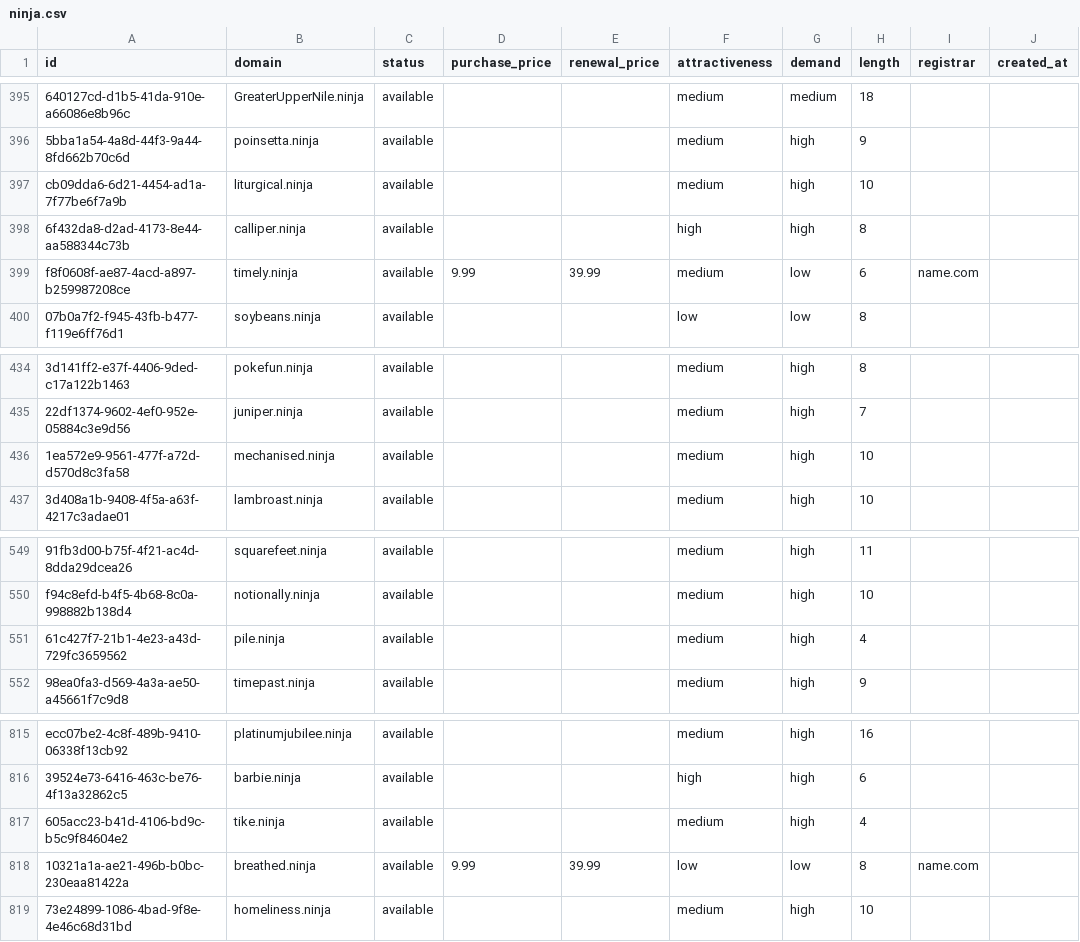
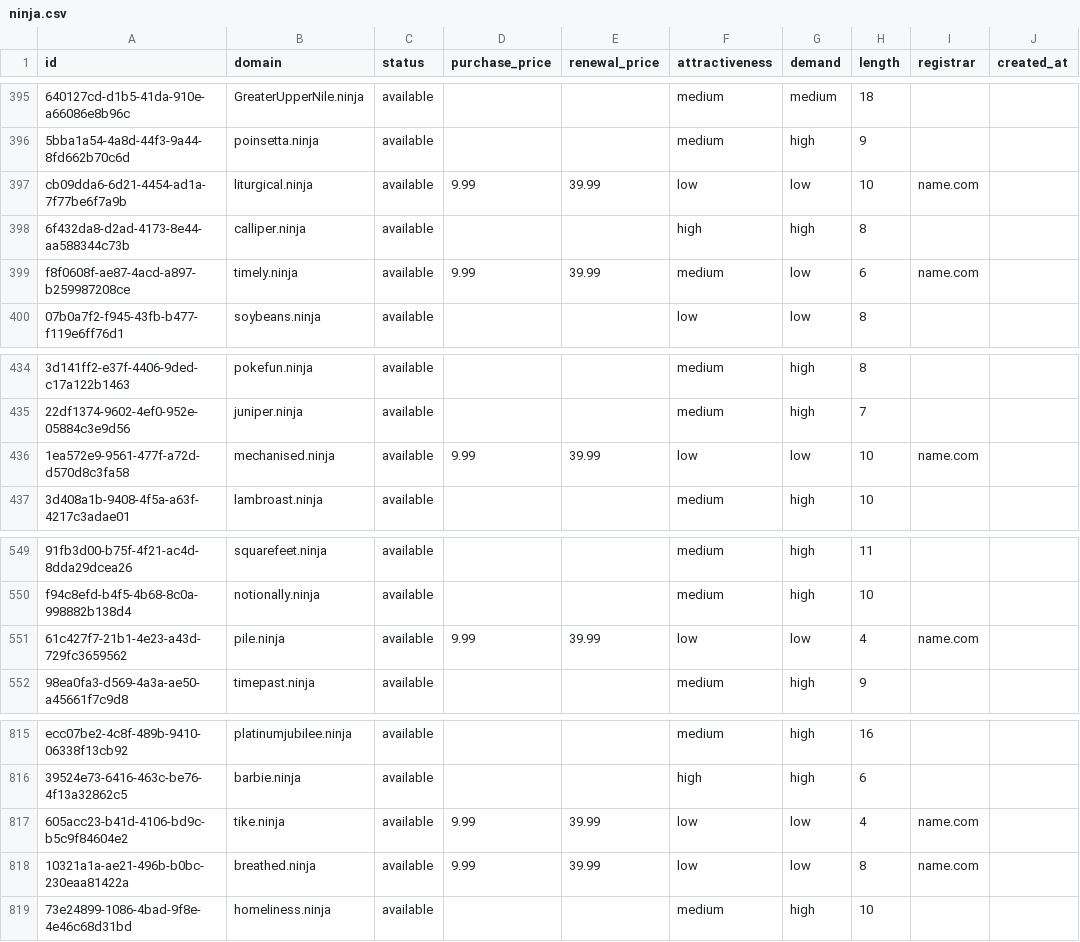
Before and after one commit to UniqueDomains/ninja-oneword-domains, a CSV file: ninja.csv, drawn as a sheet; only a part is shown, gaps mark what is left out; the diff names each change by its address in the sheet, - before the commit and + after, or states it on an @@ line.

Commit message:
Domains update

```diff
--- a/ninja.csv
+++ b/ninja.csv
-D397 (purchase_price): (empty)
+D397 (purchase_price): 9.99
-E397 (renewal_price): (empty)
+E397 (renewal_price): 39.99
-F397 (attractiveness): medium
+F397 (attractiveness): low
-G397 (demand): high
+G397 (demand): low
-I397 (registrar): (empty)
+I397 (registrar): name.com
-D436 (purchase_price): (empty)
+D436 (purchase_price): 9.99
-E436 (renewal_price): (empty)
+E436 (renewal_price): 39.99
-F436 (attractiveness): medium
+F436 (attractiveness): low
-G436 (demand): high
+G436 (demand): low
-I436 (registrar): (empty)
+I436 (registrar): name.com
-D551 (purchase_price): (empty)
+D551 (purchase_price): 9.99
-E551 (renewal_price): (empty)
+E551 (renewal_price): 39.99
-F551 (attractiveness): medium
+F551 (attractiveness): low
-G551 (demand): high
+G551 (demand): low
-I551 (registrar): (empty)
+I551 (registrar): name.com
-D817 (purchase_price): (empty)
+D817 (purchase_price): 9.99
-E817 (renewal_price): (empty)
+E817 (renewal_price): 39.99
-F817 (attractiveness): medium
+F817 (attractiveness): low
-G817 (demand): high
+G817 (demand): low
-I817 (registrar): (empty)
+I817 (registrar): name.com
```
Also changed, not shown: 4 other files.
